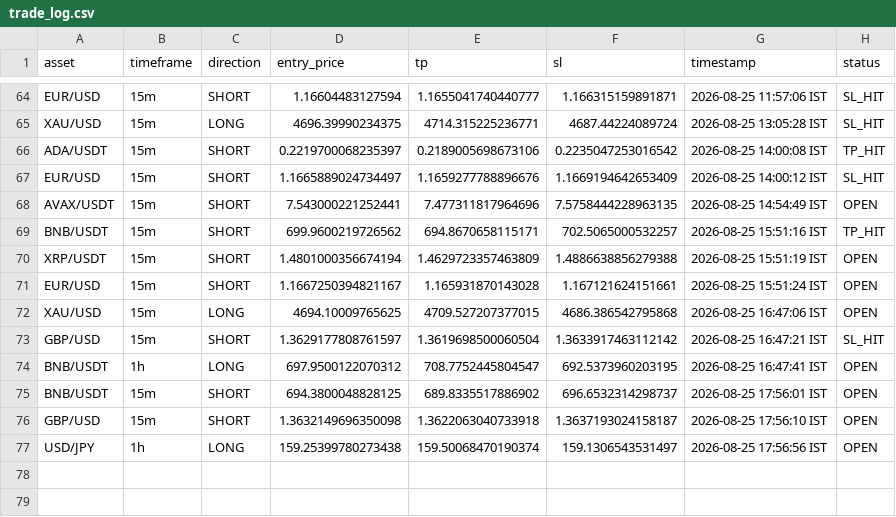
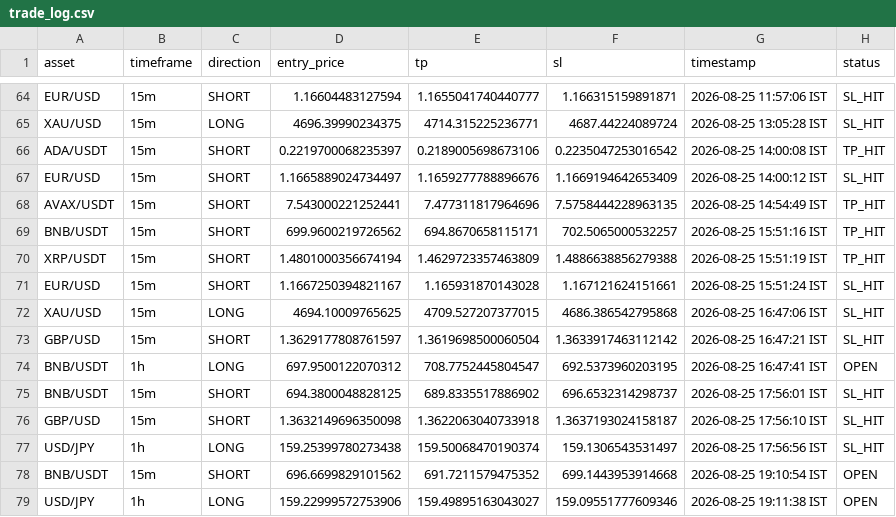
Before and after one commit to deepak3039/ai-trading-scanner, a CSV file: trade_log.csv, drawn as a sheet; only a part is shown, gaps mark what is left out.

```diff
--- a/trade_log.csv
+++ b/trade_log.csv
@@ -67,11 +67,13 @@ ADA/USDT,15m,SHORT,0.2219700068235397,0.2189005698673106,0.2235047253016542,2026
 EUR/USD,15m,SHORT,1.1665889024734497,1.1659277788896676,1.1669194642653409,2026-08-25 14:00:12 IST,SL_HIT
-AVAX/USDT,15m,SHORT,7.543000221252441,7.477311817964696,7.5758444228963135,2026-08-25 14:54:49 IST,OPEN
+AVAX/USDT,15m,SHORT,7.543000221252441,7.477311817964696,7.5758444228963135,2026-08-25 14:54:49 IST,TP_HIT
 BNB/USDT,15m,SHORT,699.9600219726562,694.8670658115171,702.5065000532257,2026-08-25 15:51:16 IST,TP_HIT
-XRP/USDT,15m,SHORT,1.4801000356674194,1.4629723357463809,1.4886638856279388,2026-08-25 15:51:19 IST,OPEN
-EUR/USD,15m,SHORT,1.1667250394821167,1.165931870143028,1.167121624151661,2026-08-25 15:51:24 IST,OPEN
-XAU/USD,15m,LONG,4694.10009765625,4709.527207377015,4686.386542795868,2026-08-25 16:47:06 IST,OPEN
+XRP/USDT,15m,SHORT,1.4801000356674194,1.4629723357463809,1.4886638856279388,2026-08-25 15:51:19 IST,TP_HIT
+EUR/USD,15m,SHORT,1.1667250394821167,1.165931870143028,1.167121624151661,2026-08-25 15:51:24 IST,SL_HIT
+XAU/USD,15m,LONG,4694.10009765625,4709.527207377015,4686.386542795868,2026-08-25 16:47:06 IST,SL_HIT
 GBP/USD,15m,SHORT,1.3629177808761597,1.3619698500060504,1.3633917463112142,2026-08-25 16:47:21 IST,SL_HIT
 BNB/USDT,1h,LONG,697.9500122070312,708.7752445804547,692.5373960203195,2026-08-25 16:47:41 IST,OPEN
-BNB/USDT,15m,SHORT,694.3800048828125,689.8335517886902,696.6532314298737,2026-08-25 17:56:01 IST,OPEN
-GBP/USD,15m,SHORT,1.3632149696350098,1.3622063040733918,1.3637193024158187,2026-08-25 17:56:10 IST,OPEN
-USD/JPY,1h,LONG,159.25399780273438,159.50068470190374,159.1306543531497,2026-08-25 17:56:56 IST,OPEN
+BNB/USDT,15m,SHORT,694.3800048828125,689.8335517886902,696.6532314298737,2026-08-25 17:56:01 IST,SL_HIT
+GBP/USD,15m,SHORT,1.3632149696350098,1.3622063040733918,1.3637193024158187,2026-08-25 17:56:10 IST,SL_HIT
+USD/JPY,1h,LONG,159.25399780273438,159.50068470190374,159.1306543531497,2026-08-25 17:56:56 IST,SL_HIT
+BNB/USDT,15m,SHORT,696.6699829101562,691.7211579475352,699.1443953914668,2026-08-25 19:10:54 IST,OPEN
+USD/JPY,1h,LONG,159.22999572753906,159.49895163043027,159.09551777609346,2026-08-25 19:11:38 IST,OPEN
```
